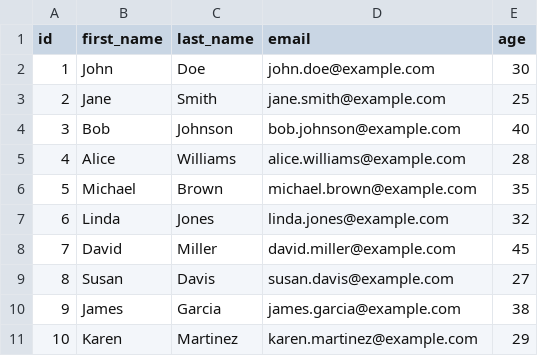
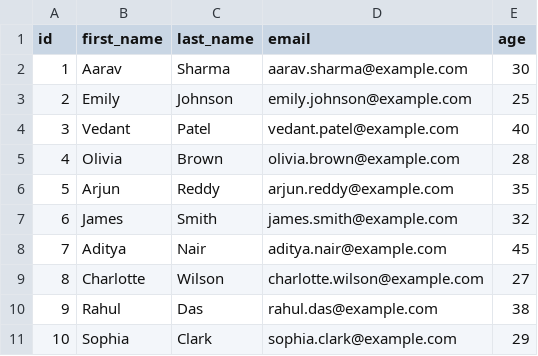
Before and after one commit to abhishekyavi/springbatch, a CSV file: src/main/resources/templates/person.csv, drawn as a sheet.

```diff
--- a/src/main/resources/templates/person.csv
+++ b/src/main/resources/templates/person.csv
@@ -1,11 +1,11 @@
 id,first_name,last_name,email,age
-1,John,Doe,john.doe@example.com,30
-2,Jane,Smith,jane.smith@example.com,25
-3,Bob,Johnson,bob.johnson@example.com,40
-4,Alice,Williams,alice.williams@example.com,28
-5,Michael,Brown,michael.brown@example.com,35
-6,Linda,Jones,linda.jones@example.com,32
-7,David,Miller,david.miller@example.com,45
-8,Susan,Davis,susan.davis@example.com,27
-9,James,Garcia,james.garcia@example.com,38
-10,Karen,Martinez,karen.martinez@example.com,29
+1,Aarav,Sharma,aarav.sharma@example.com,30
+2,Emily,Johnson,emily.johnson@example.com,25
+3,Vedant,Patel,vedant.patel@example.com,40
+4,Olivia,Brown,olivia.brown@example.com,28
+5,Arjun,Reddy,arjun.reddy@example.com,35
+6,James,Smith,james.smith@example.com,32
+7,Aditya,Nair,aditya.nair@example.com,45
+8,Charlotte,Wilson,charlotte.wilson@example.com,27
+9,Rahul,Das,rahul.das@example.com,38
+10,Sophia,Clark,sophia.clark@example.com,29
```
Also changed, not shown: 13 other files.
